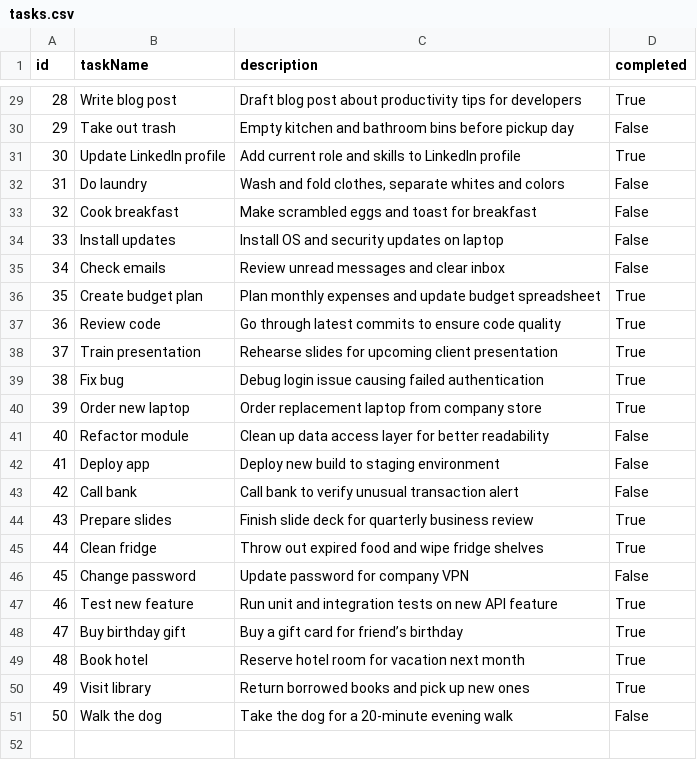
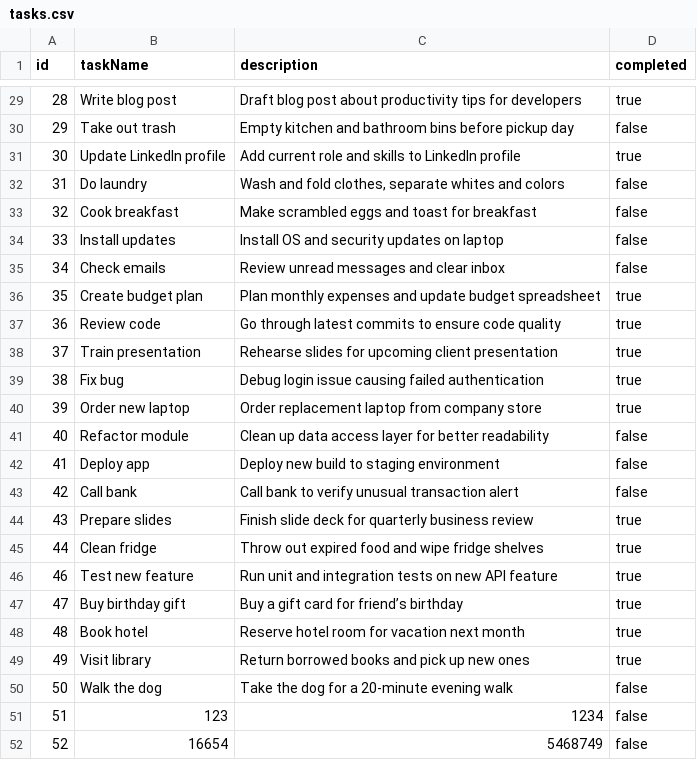
Before and after one commit to robert-c9588/spring-tasklist, a CSV file: tasks.csv, drawn as a sheet; only a part is shown, gaps mark what is left out; the diff covers the shown part only.

```diff
--- a/tasks.csv
+++ b/tasks.csv
@@ -29,23 +29,24 @@ id|taskName|description|completed
-28|Write blog post|Draft blog post about productivity tips for developers|True
-29|Take out trash|Empty kitchen and bathroom bins before pickup day|False
-30|Update LinkedIn profile|Add current role and skills to LinkedIn profile|True
-31|Do laundry|Wash and fold clothes, separate whites and colors|False
-32|Cook breakfast|Make scrambled eggs and toast for breakfast|False
-33|Install updates|Install OS and security updates on laptop|False
-34|Check emails|Review unread messages and clear inbox|False
-35|Create budget plan|Plan monthly expenses and update budget spreadsheet|True
-36|Review code|Go through latest commits to ensure code quality|True
-37|Train presentation|Rehearse slides for upcoming client presentation|True
-38|Fix bug|Debug login issue causing failed authentication|True
-39|Order new laptop|Order replacement laptop from company store|True
-40|Refactor module|Clean up data access layer for better readability|False
-41|Deploy app|Deploy new build to staging environment|False
-42|Call bank|Call bank to verify unusual transaction alert|False
-43|Prepare slides|Finish slide deck for quarterly business review|True
-44|Clean fridge|Throw out expired food and wipe fridge shelves|True
-45|Change password|Update password for company VPN|False
-46|Test new feature|Run unit and integration tests on new API feature|True
-47|Buy birthday gift|Buy a gift card for friend’s birthday|True
-48|Book hotel|Reserve hotel room for vacation next month|True
-49|Visit library|Return borrowed books and pick up new ones|True
-50|Walk the dog|Take the dog for a 20-minute evening walk|False
+28|Write blog post|Draft blog post about productivity tips for developers|true
+29|Take out trash|Empty kitchen and bathroom bins before pickup day|false
+30|Update LinkedIn profile|Add current role and skills to LinkedIn profile|true
+31|Do laundry|Wash and fold clothes, separate whites and colors|false
+32|Cook breakfast|Make scrambled eggs and toast for breakfast|false
+33|Install updates|Install OS and security updates on laptop|false
+34|Check emails|Review unread messages and clear inbox|false
+35|Create budget plan|Plan monthly expenses and update budget spreadsheet|true
+36|Review code|Go through latest commits to ensure code quality|true
+37|Train presentation|Rehearse slides for upcoming client presentation|true
+38|Fix bug|Debug login issue causing failed authentication|true
+39|Order new laptop|Order replacement laptop from company store|true
+40|Refactor module|Clean up data access layer for better readability|false
+41|Deploy app|Deploy new build to staging environment|false
+42|Call bank|Call bank to verify unusual transaction alert|false
+43|Prepare slides|Finish slide deck for quarterly business review|true
+44|Clean fridge|Throw out expired food and wipe fridge shelves|true
+46|Test new feature|Run unit and integration tests on new API feature|true
+47|Buy birthday gift|Buy a gift card for friend’s birthday|true
+48|Book hotel|Reserve hotel room for vacation next month|true
+49|Visit library|Return borrowed books and pick up new ones|true
+50|Walk the dog|Take the dog for a 20-minute evening walk|false
+51|123|1234|false
+52|16654|5468749|false
```
Also changed, not shown: 27 edited cells elsewhere in this file, 6 other files.
